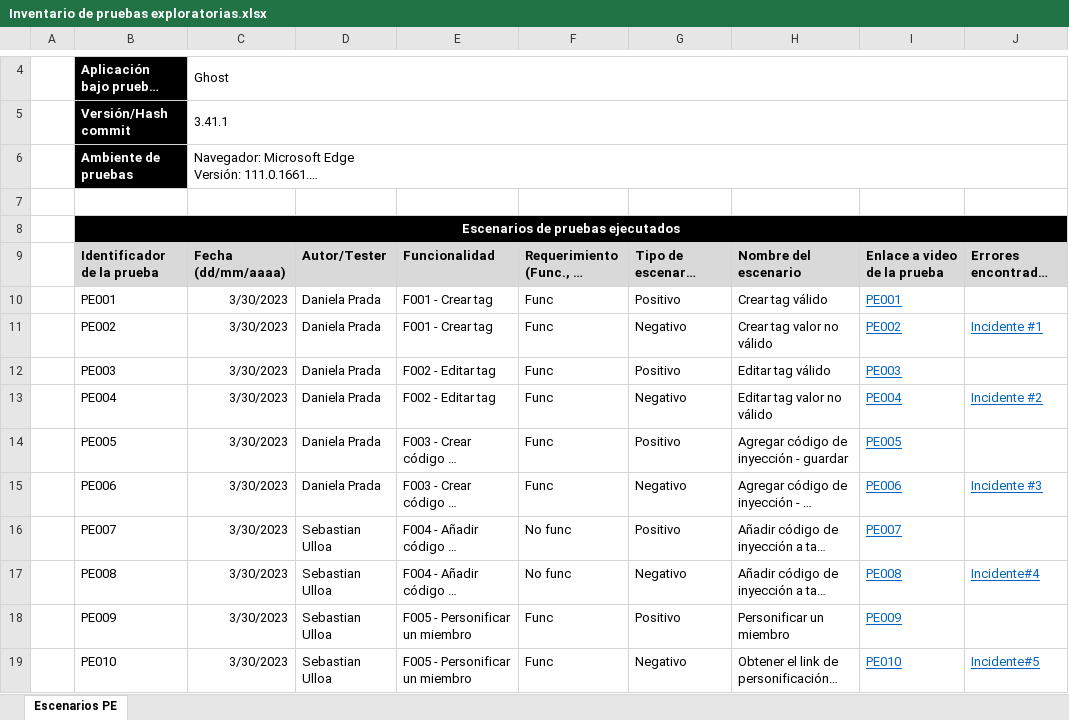
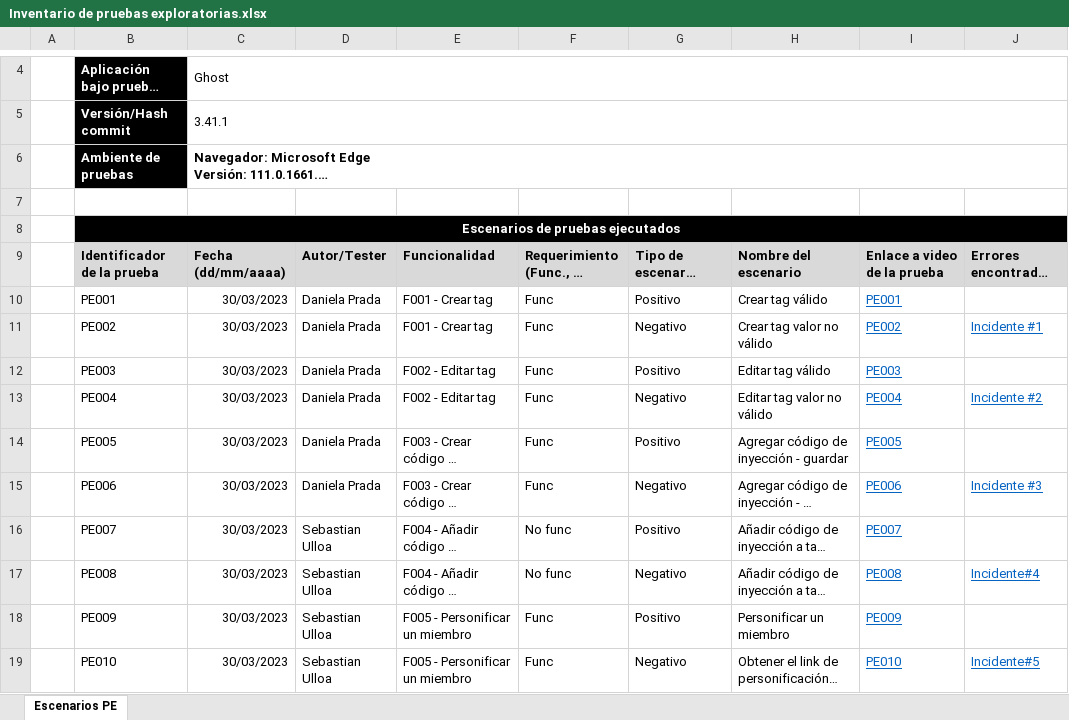
Before and after one commit to dprada1742/Reporte-Incidencias-Ghost, an Excel workbook: Inventario de pruebas exploratorias.xlsx, sheet Escenarios PE, drawn as a sheet; only a part is shown, gaps mark what is left out; long unchanged cells end in …; values as stored, in another font and other column widths than the file's, no borders; charts and pictures not drawn; the diff covers the shown part only; the diff names each change by its address in the sheet, - before the commit and + after, or states it on an @@ line.

```diff
--- a/Inventario de pruebas exploratorias.xlsx (sheet Escenarios PE)
+++ b/Inventario de pruebas exploratorias.xlsx (sheet Escenarios PE)
-C6 bold: off
+C6 bold: on
-C10:C19: 3/30/2023
+C10:C19: 30/03/2023
```
Also changed, not shown: 19 added rows and 39 edited cells elsewhere in this sheet, charts or pictures.
